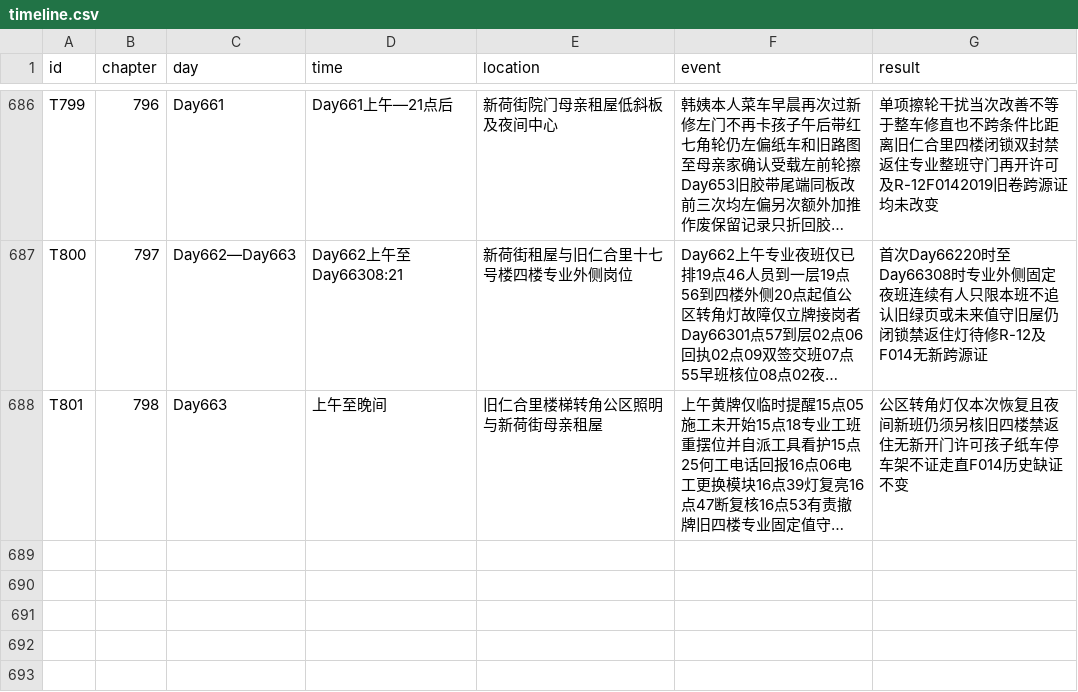
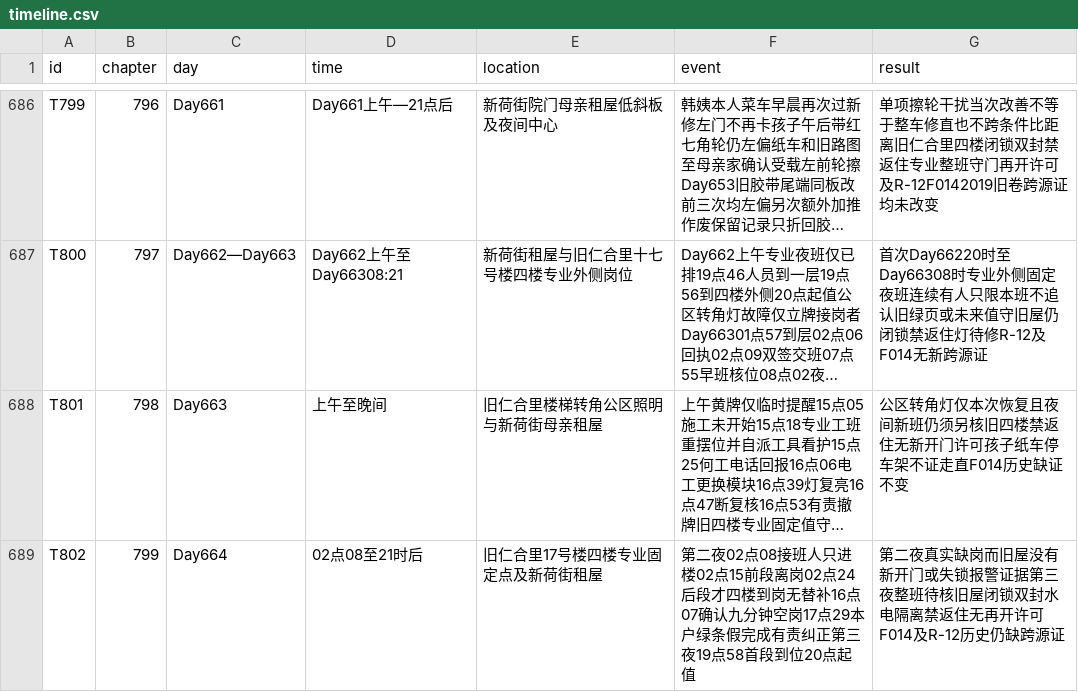
Before and after one commit to GcMin/fanqie-novel, a CSV file: memory/timeline.csv, drawn as a sheet; only a part is shown, gaps mark what is left out; long unchanged cells end in …; the diff names each change by its address in the sheet, - before the commit and + after, or states it on an @@ line.

```diff
--- a/memory/timeline.csv
+++ b/memory/timeline.csv
+row 689: T802 | 799 | Day664 | 02点08至21时后 | 旧仁合里17号楼四楼专业固定点及新荷街租屋 | 第二夜02点08接班人只进楼02点15前段离岗02点24后段才四楼到岗无替补16点07确认九分钟空岗17点29本户绿条假完成有责纠正第三夜19点58首段到位20点起值 | 第二夜真实缺岗而旧屋没有新开门或失锁报警证据第三夜整班待核旧屋闭锁双封水电隔离禁返住无再开许可F014及R-12历史仍缺跨源证
```
Also changed, not shown: memory/foreshadowing.csv, plans/chapter_plan.csv, 12 other files.
